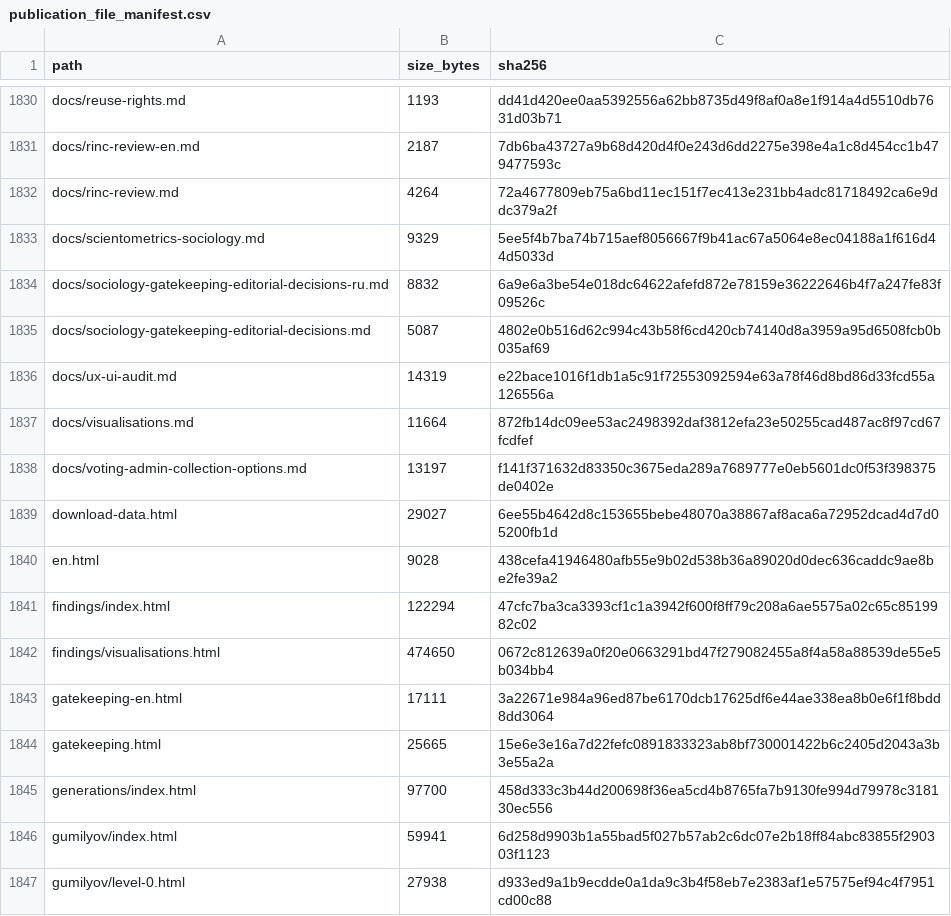
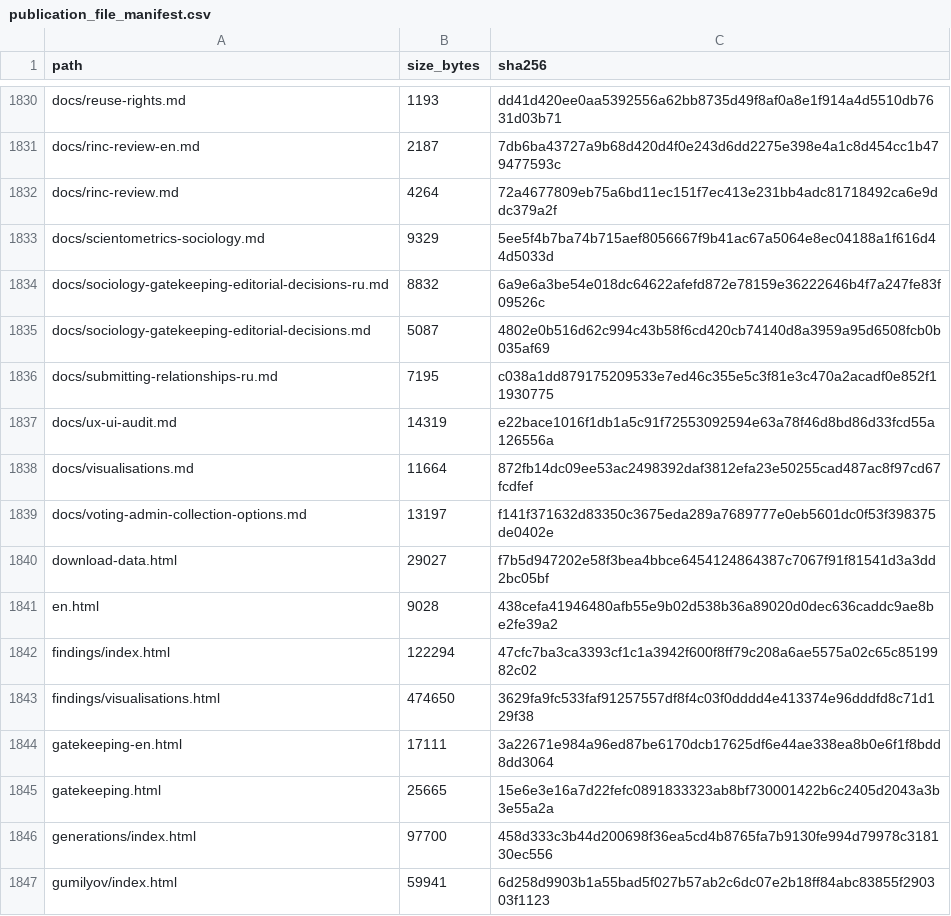
Before and after one commit to gasyoun/IndologyScholars, a CSV file: analytics_output/publication_file_manifest.csv, drawn as a sheet; only a part is shown, gaps mark what is left out; the shorter side is filled out with more unchanged rows.

```diff
--- a/analytics_output/publication_file_manifest.csv
+++ b/analytics_output/publication_file_manifest.csv
@@ -1835,2 +1835,3 @@ docs/sociology-gatekeeping-editorial-decisions-ru.md,8832,6a9e6a3be54e018dc64622
 docs/sociology-gatekeeping-editorial-decisions.md,5087,4802e0b516d62c994c43b58f6cd420cb74140d8a3959a95d6508fcb0b035af69
+docs/submitting-relationships-ru.md,7195,c038a1dd879175209533e7ed46c355e5c3f81e3c470a2acadf0e852f11930775
 docs/ux-ui-audit.md,14319,e22bace1016f1db1a5c91f72553092594e63a78f46d8bd86d33fcd55a126556a
@@ -1838,6 +1839,6 @@ docs/visualisations.md,11664,872fb14dc09ee53ac2498392daf3812efa23e50255cad487ac8
 docs/voting-admin-collection-options.md,13197,f141f371632d83350c3675eda289a7689777e0eb5601dc0f53f398375de0402e
-download-data.html,29027,6ee55b4642d8c153655bebe48070a38867af8aca6a72952dcad4d7d05200fb1d
+download-data.html,29027,f7b5d947202e58f3bea4bbce6454124864387c7067f91f81541d3a3dd2bc05bf
 en.html,9028,438cefa41946480afb55e9b02d538b36a89020d0dec636caddc9ae8be2fe39a2
 findings/index.html,122294,47cfc7ba3ca3393cf1c1a3942f600f8ff79c208a6ae5575a02c65c8519982c02
-findings/visualisations.html,474650,0672c812639a0f20e0663291bd47f279082455a8f4a58a88539de55e5b034bb4
+findings/visualisations.html,474650,3629fa9fc533faf91257557df8f4c03f0dddd4e413374e96dddfd8c71d129f38
 gatekeeping-en.html,17111,3a22671e984a96ed87be6170dcb17625df6e44ae338ea8b0e6f1f8bdd8dd3064
```
Also changed, not shown: 4 other files.
